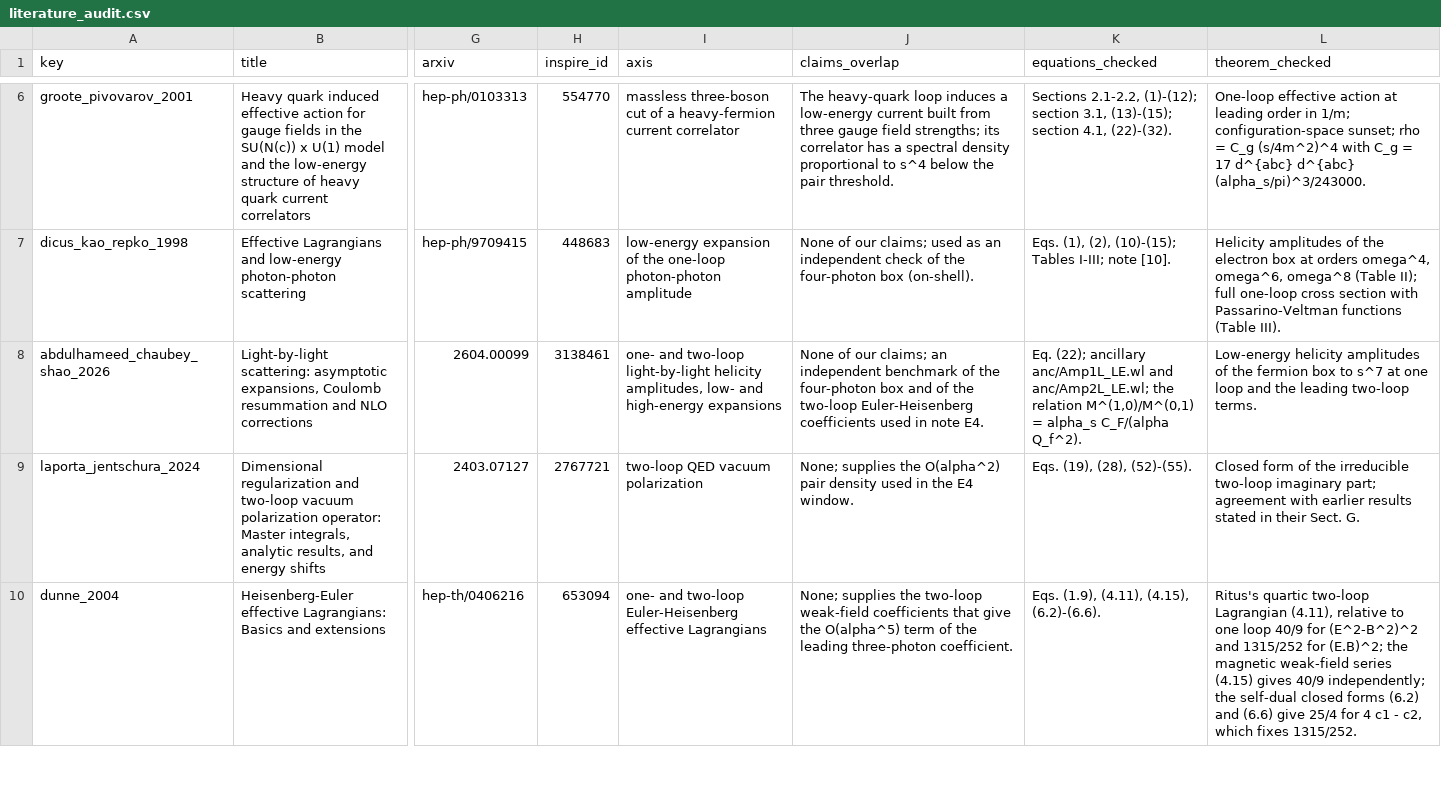
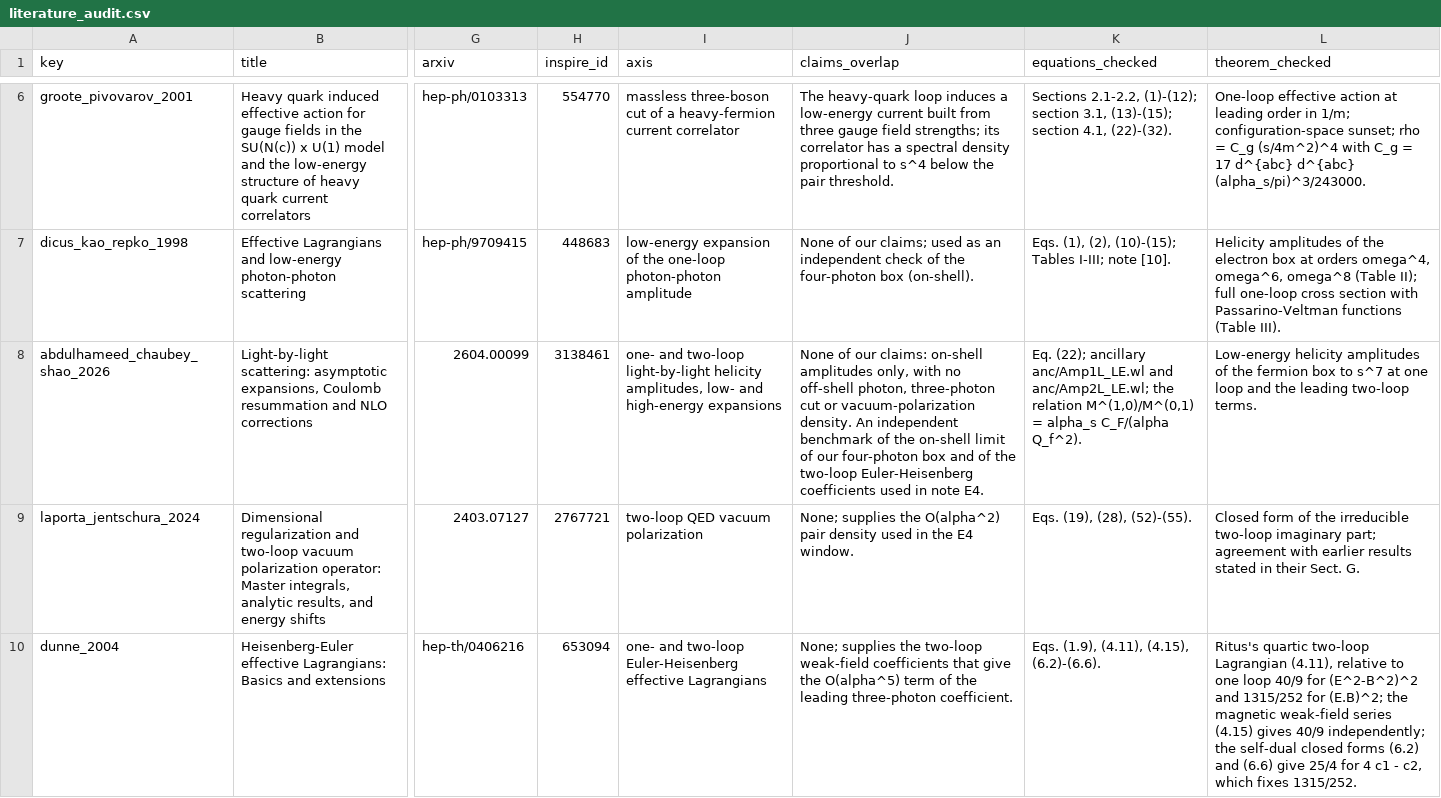
Before and after one commit to v1olegrace/one-form-spectral-structure, a CSV file: data/literature_audit.csv, drawn as a sheet; only a part is shown, gaps mark what is left out; the diff names each change by its address in the sheet, - before the commit and + after, or states it on an @@ line.

```diff
--- a/data/literature_audit.csv
+++ b/data/literature_audit.csv
-J8 (claims_overlap): …of our claims; an independent benchmark of the four-photon box…
+J8 (claims_overlap): …of our claims: on-shell amplitudes only, with no off-shell photon, three-photon cut or vacuum-polarization density. An independent benchmark of the on-shell limit of our four-photon box…
```
Also changed, not shown: data/theorem_status.csv, 7 other files.
